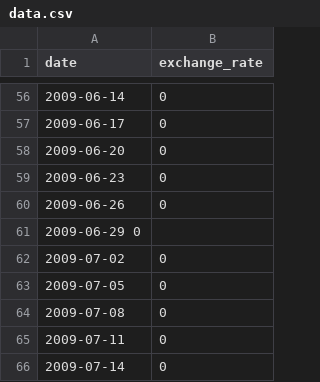
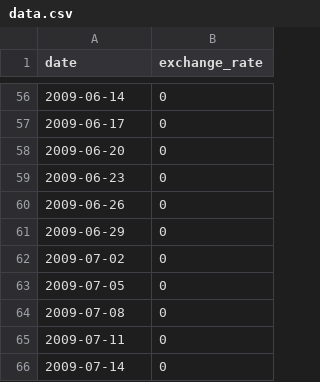
Before and after one commit to fncbarros/CPP-modules, a CSV file: 09/ex00/input-files/data.csv, drawn as a sheet; only a part is shown, gaps mark what is left out.

```diff
--- a/09/ex00/input-files/data.csv
+++ b/09/ex00/input-files/data.csv
@@ -60,3 +60,3 @@ date,exchange_rate
 2009-06-26,0
-2009-06-29 0
+2009-06-29,0
 2009-07-02,0
```
Also changed, not shown: 7 other files.
